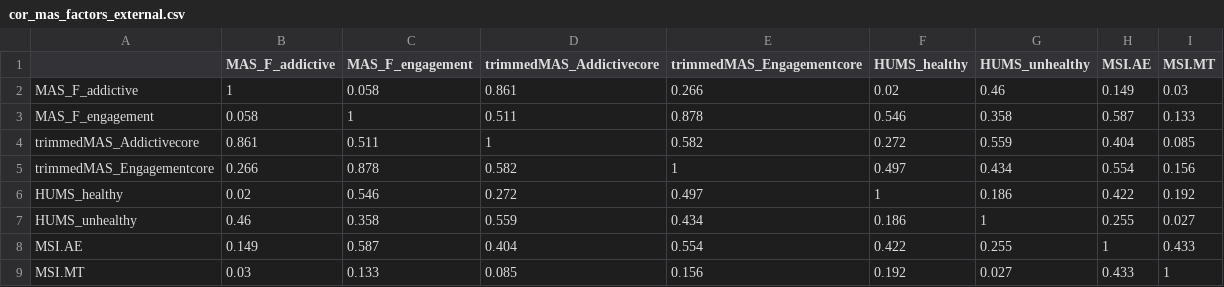
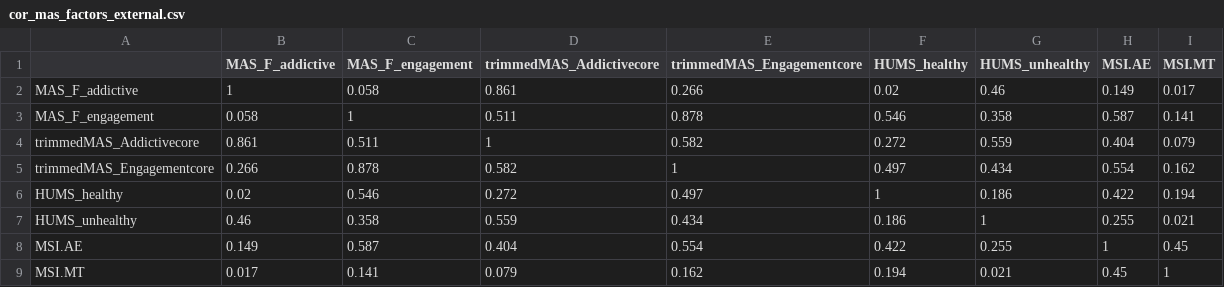
Before and after one commit to ryuuichi927/development-of-mas, a CSV file: 2026-reanalysis/out/cor_mas_factors_external.csv, drawn as a sheet.

```diff
--- a/2026-reanalysis/out/cor_mas_factors_external.csv
+++ b/2026-reanalysis/out/cor_mas_factors_external.csv
@@ -1,9 +1,9 @@
 "","MAS_F_addictive","MAS_F_engagement","trimmedMAS_Addictivecore","trimmedMAS_Engagementcore","HUMS_healthy","HUMS_unhealthy","MSI.AE","MSI.MT"
-"MAS_F_addictive",1,0.058,0.861,0.266,0.02,0.46,0.149,0.03
-"MAS_F_engagement",0.058,1,0.511,0.878,0.546,0.358,0.587,0.133
-"trimmedMAS_Addictivecore",0.861,0.511,1,0.582,0.272,0.559,0.404,0.085
-"trimmedMAS_Engagementcore",0.266,0.878,0.582,1,0.497,0.434,0.554,0.156
-"HUMS_healthy",0.02,0.546,0.272,0.497,1,0.186,0.422,0.192
-"HUMS_unhealthy",0.46,0.358,0.559,0.434,0.186,1,0.255,0.027
-"MSI.AE",0.149,0.587,0.404,0.554,0.422,0.255,1,0.433
-"MSI.MT",0.03,0.133,0.085,0.156,0.192,0.027,0.433,1
+"MAS_F_addictive",1,0.058,0.861,0.266,0.02,0.46,0.149,0.017
+"MAS_F_engagement",0.058,1,0.511,0.878,0.546,0.358,0.587,0.141
+"trimmedMAS_Addictivecore",0.861,0.511,1,0.582,0.272,0.559,0.404,0.079
+"trimmedMAS_Engagementcore",0.266,0.878,0.582,1,0.497,0.434,0.554,0.162
+"HUMS_healthy",0.02,0.546,0.272,0.497,1,0.186,0.422,0.194
+"HUMS_unhealthy",0.46,0.358,0.559,0.434,0.186,1,0.255,0.021
+"MSI.AE",0.149,0.587,0.404,0.554,0.422,0.255,1,0.45
+"MSI.MT",0.017,0.141,0.079,0.162,0.194,0.021,0.45,1
```
Also changed, not shown: 12 other files.
